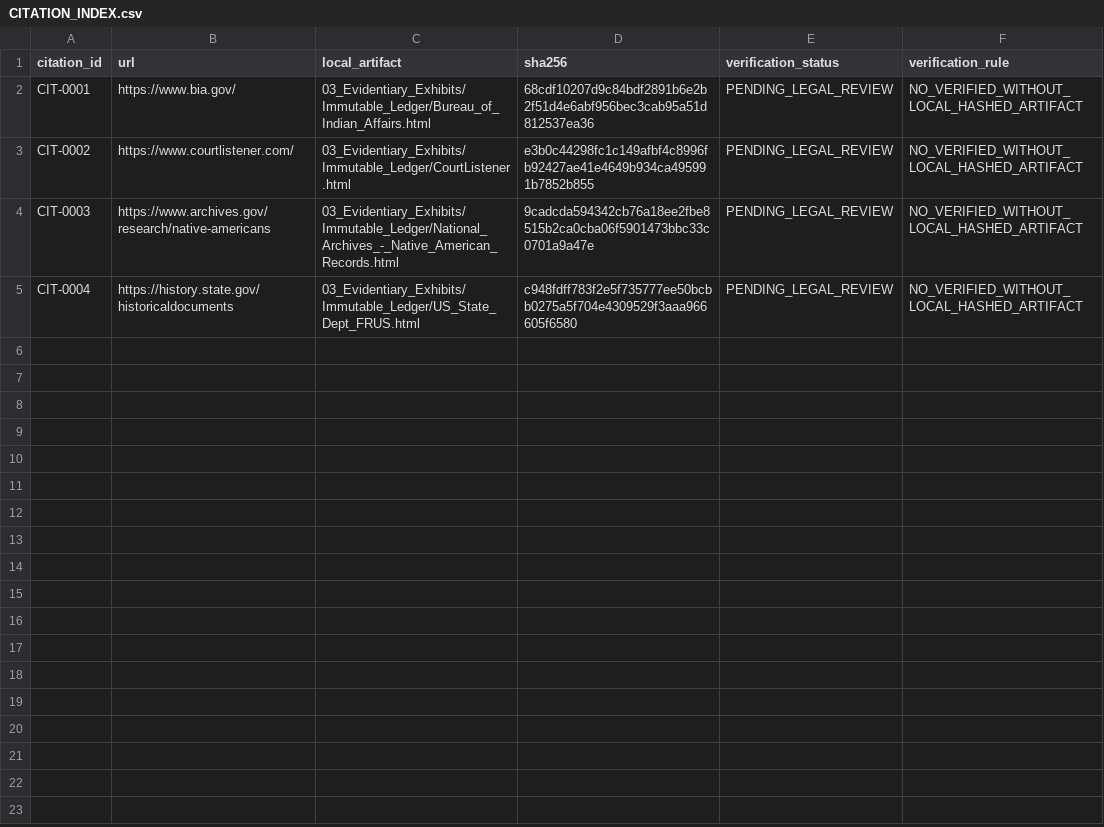
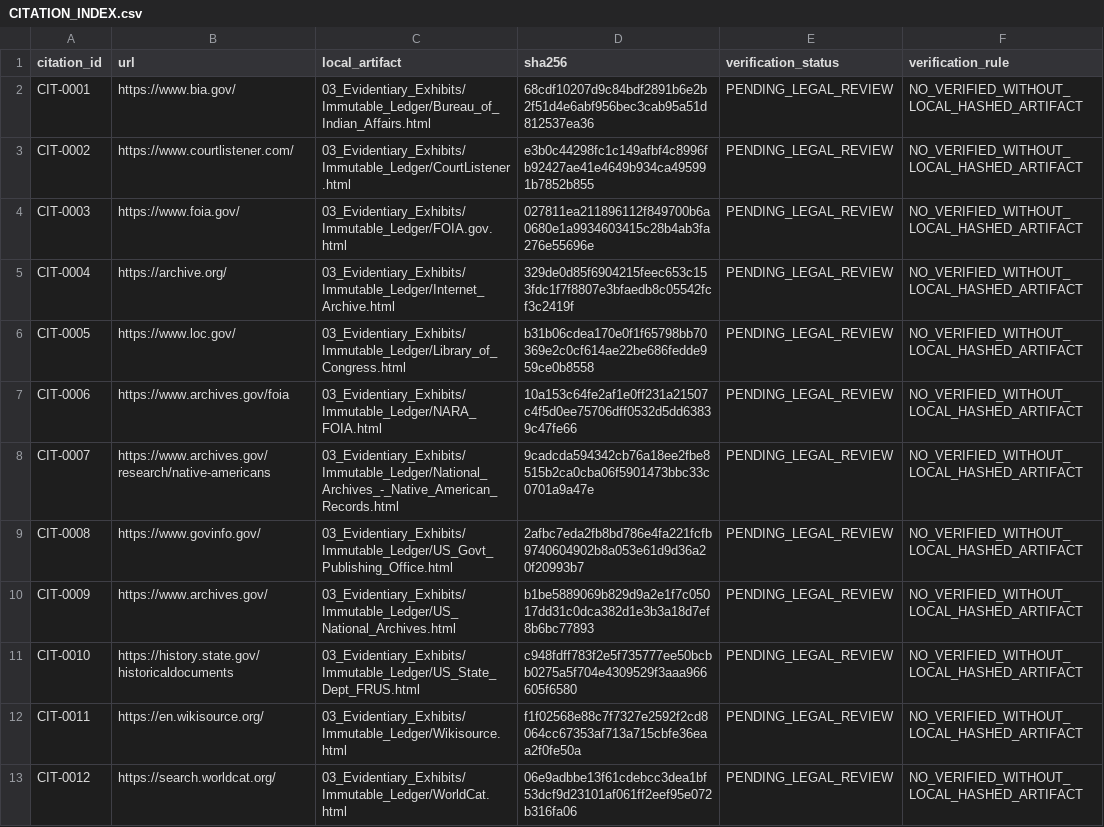
Before and after one commit to GlobalRestitutionAlliance/turtle-island-us-nm-pueblo-of-taos-new-mexico-master-litigation, a CSV file: 03_Evidentiary_Exhibits/CITATION_INDEX.csv, drawn as a sheet.

Commit message:
Batch 2b: harvest expanded sources, citations, manifests

```diff
--- a/03_Evidentiary_Exhibits/CITATION_INDEX.csv
+++ b/03_Evidentiary_Exhibits/CITATION_INDEX.csv
@@ -3,3 +3,11 @@ CIT-0001,https://www.bia.gov/,03_Evidentiary_Exhibits/Immutable_Ledger/Bureau_of
 CIT-0002,https://www.courtlistener.com/,03_Evidentiary_Exhibits/Immutable_Ledger/CourtListener.html,e3b0c44298fc1c149afbf4c8996fb92427ae41e4649b934ca495991b7852b855,PENDING_LEGAL_REVIEW,NO_VERIFIED_WITHOUT_LOCAL_HASHED_ARTIFACT
-CIT-0003,https://www.archives.gov/research/native-americans,03_Evidentiary_Exhibits/Immutable_Ledger/National_Archives_-_Native_American_Records.html,9cadcda594342cb76a18ee2fbe8515b2ca0cba06f5901473bbc33c0701a9a47e,PENDING_LEGAL_REVIEW,NO_VERIFIED_WITHOUT_LOCAL_HASHED_ARTIFACT
-CIT-0004,https://history.state.gov/historicaldocuments,03_Evidentiary_Exhibits/Immutable_Ledger/US_State_Dept_FRUS.html,c948fdff783f2e5f735777ee50bcbb0275a5f704e4309529f3aaa966605f6580,PENDING_LEGAL_REVIEW,NO_VERIFIED_WITHOUT_LOCAL_HASHED_ARTIFACT
+CIT-0003,https://www.foia.gov/,03_Evidentiary_Exhibits/Immutable_Ledger/FOIA.gov.html,027811ea211896112f849700b6a0680e1a9934603415c28b4ab3fa276e55696e,PENDING_LEGAL_REVIEW,NO_VERIFIED_WITHOUT_LOCAL_HASHED_ARTIFACT
+CIT-0004,https://archive.org/,03_Evidentiary_Exhibits/Immutable_Ledger/Internet_Archive.html,329de0d85f6904215feec653c153fdc1f7f8807e3bfaedb8c05542fcf3c2419f,PENDING_LEGAL_REVIEW,NO_VERIFIED_WITHOUT_LOCAL_HASHED_ARTIFACT
+CIT-0005,https://www.loc.gov/,03_Evidentiary_Exhibits/Immutable_Ledger/Library_of_Congress.html,b31b06cdea170e0f1f65798bb70369e2c0cf614ae22be686fedde959ce0b8558,PENDING_LEGAL_REVIEW,NO_VERIFIED_WITHOUT_LOCAL_HASHED_ARTIFACT
+CIT-0006,https://www.archives.gov/foia,03_Evidentiary_Exhibits/Immutable_Ledger/NARA_FOIA.html,10a153c64fe2af1e0ff231a21507c4f5d0ee75706dff0532d5dd63839c47fe66,PENDING_LEGAL_REVIEW,NO_VERIFIED_WITHOUT_LOCAL_HASHED_ARTIFACT
+CIT-0007,https://www.archives.gov/research/native-americans,03_Evidentiary_Exhibits/Immutable_Ledger/National_Archives_-_Native_American_Records.html,9cadcda594342cb76a18ee2fbe8515b2ca0cba06f5901473bbc33c0701a9a47e,PENDING_LEGAL_REVIEW,NO_VERIFIED_WITHOUT_LOCAL_HASHED_ARTIFACT
+CIT-0008,https://www.govinfo.gov/,03_Evidentiary_Exhibits/Immutable_Ledger/US_Govt_Publishing_Office.html,2afbc7eda2fb8bd786e4fa221fcfb9740604902b8a053e61d9d36a20f20993b7,PENDING_LEGAL_REVIEW,NO_VERIFIED_WITHOUT_LOCAL_HASHED_ARTIFACT
+CIT-0009,https://www.archives.gov/,03_Evidentiary_Exhibits/Immutable_Ledger/US_National_Archives.html,b1be5889069b829d9a2e1f7c05017dd31c0dca382d1e3b3a18d7ef8b6bc77893,PENDING_LEGAL_REVIEW,NO_VERIFIED_WITHOUT_LOCAL_HASHED_ARTIFACT
+CIT-0010,https://history.state.gov/historicaldocuments,03_Evidentiary_Exhibits/Immutable_Ledger/US_State_Dept_FRUS.html,c948fdff783f2e5f735777ee50bcbb0275a5f704e4309529f3aaa966605f6580,PENDING_LEGAL_REVIEW,NO_VERIFIED_WITHOUT_LOCAL_HASHED_ARTIFACT
+CIT-0011,https://en.wikisource.org/,03_Evidentiary_Exhibits/Immutable_Ledger/Wikisource.html,f1f02568e88c7f7327e2592f2cd8064cc67353af713a715cbfe36eaa2f0fe50a,PENDING_LEGAL_REVIEW,NO_VERIFIED_WITHOUT_LOCAL_HASHED_ARTIFACT
+CIT-0012,https://search.worldcat.org/,03_Evidentiary_Exhibits/Immutable_Ledger/WorldCat.html,06e9adbbe13f61cdebcc3dea1bf53dcf9d23101af061ff2eef95e072b316fa06,PENDING_LEGAL_REVIEW,NO_VERIFIED_WITHOUT_LOCAL_HASHED_ARTIFACT
```
Also changed, not shown: 32 other files.
